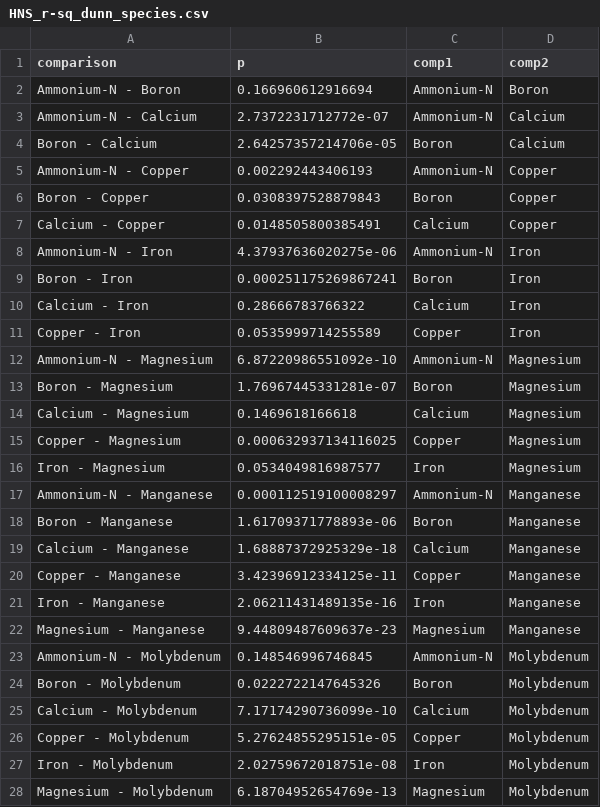
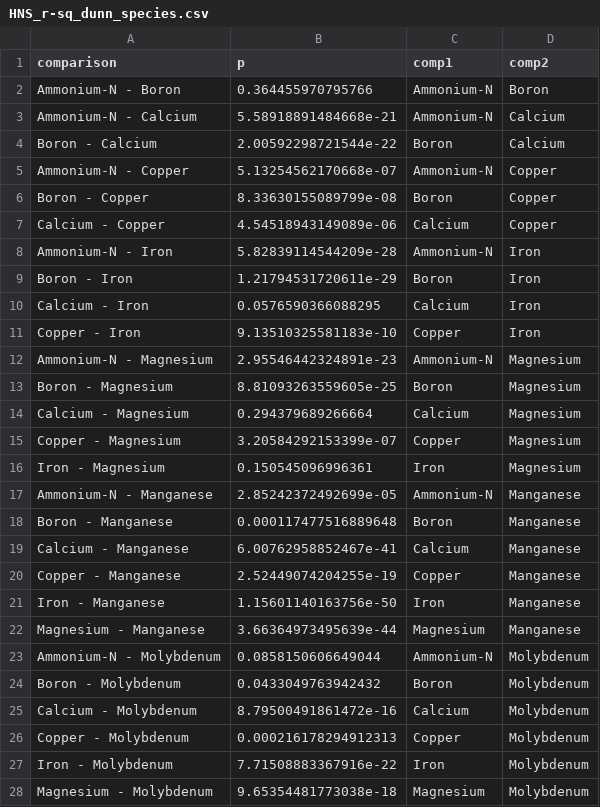
Before and after one commit to barrettcarter/water_quality-spectroscopy, a CSV file: Hydroponics/outputs/stats/HNS_r-sq_dunn_species.csv, drawn as a sheet; only a part is shown; the diff covers the shown part only.

```diff
--- a/Hydroponics/outputs/stats/HNS_r-sq_dunn_species.csv
+++ b/Hydroponics/outputs/stats/HNS_r-sq_dunn_species.csv
@@ -1,28 +1,28 @@
 "comparison","p","comp1","comp2"
-"Ammonium-N - Boron",0.166960612916694,"Ammonium-N","Boron"
-"Ammonium-N - Calcium",2.7372231712772e-07,"Ammonium-N","Calcium"
-"Boron - Calcium",2.64257357214706e-05,"Boron","Calcium"
-"Ammonium-N - Copper",0.002292443406193,"Ammonium-N","Copper"
-"Boron - Copper",0.0308397528879843,"Boron","Copper"
-"Calcium - Copper",0.0148505800385491,"Calcium","Copper"
-"Ammonium-N - Iron",4.37937636020275e-06,"Ammonium-N","Iron"
-"Boron - Iron",0.000251175269867241,"Boron","Iron"
-"Calcium - Iron",0.28666783766322,"Calcium","Iron"
-"Copper - Iron",0.0535999714255589,"Copper","Iron"
-"Ammonium-N - Magnesium",6.87220986551092e-10,"Ammonium-N","Magnesium"
-"Boron - Magnesium",1.76967445331281e-07,"Boron","Magnesium"
-"Calcium - Magnesium",0.1469618166618,"Calcium","Magnesium"
-"Copper - Magnesium",0.000632937134116025,"Copper","Magnesium"
-"Iron - Magnesium",0.0534049816987577,"Iron","Magnesium"
-"Ammonium-N - Manganese",0.000112519100008297,"Ammonium-N","Manganese"
-"Boron - Manganese",1.61709371778893e-06,"Boron","Manganese"
-"Calcium - Manganese",1.68887372925329e-18,"Calcium","Manganese"
-"Copper - Manganese",3.42396912334125e-11,"Copper","Manganese"
-"Iron - Manganese",2.06211431489135e-16,"Iron","Manganese"
-"Magnesium - Manganese",9.44809487609637e-23,"Magnesium","Manganese"
-"Ammonium-N - Molybdenum",0.148546996746845,"Ammonium-N","Molybdenum"
-"Boron - Molybdenum",0.0222722147645326,"Boron","Molybdenum"
-"Calcium - Molybdenum",7.17174290736099e-10,"Calcium","Molybdenum"
-"Copper - Molybdenum",5.27624855295151e-05,"Copper","Molybdenum"
-"Iron - Molybdenum",2.02759672018751e-08,"Iron","Molybdenum"
-"Magnesium - Molybdenum",6.18704952654769e-13,"Magnesium","Molybdenum"
+"Ammonium-N - Boron",0.364455970795766,"Ammonium-N","Boron"
+"Ammonium-N - Calcium",5.58918891484668e-21,"Ammonium-N","Calcium"
+"Boron - Calcium",2.00592298721544e-22,"Boron","Calcium"
+"Ammonium-N - Copper",5.13254562170668e-07,"Ammonium-N","Copper"
+"Boron - Copper",8.33630155089799e-08,"Boron","Copper"
+"Calcium - Copper",4.54518943149089e-06,"Calcium","Copper"
+"Ammonium-N - Iron",5.82839114544209e-28,"Ammonium-N","Iron"
+"Boron - Iron",1.21794531720611e-29,"Boron","Iron"
+"Calcium - Iron",0.0576590366088295,"Calcium","Iron"
+"Copper - Iron",9.13510325581183e-10,"Copper","Iron"
+"Ammonium-N - Magnesium",2.95546442324891e-23,"Ammonium-N","Magnesium"
+"Boron - Magnesium",8.81093263559605e-25,"Boron","Magnesium"
+"Calcium - Magnesium",0.294379689266664,"Calcium","Magnesium"
+"Copper - Magnesium",3.20584292153399e-07,"Copper","Magnesium"
+"Iron - Magnesium",0.150545096996361,"Iron","Magnesium"
+"Ammonium-N - Manganese",2.85242372492699e-05,"Ammonium-N","Manganese"
+"Boron - Manganese",0.000117477516889648,"Boron","Manganese"
+"Calcium - Manganese",6.00762958852467e-41,"Calcium","Manganese"
+"Copper - Manganese",2.52449074204255e-19,"Copper","Manganese"
+"Iron - Manganese",1.15601140163756e-50,"Iron","Manganese"
+"Magnesium - Manganese",3.66364973495639e-44,"Magnesium","Manganese"
+"Ammonium-N - Molybdenum",0.0858150606649044,"Ammonium-N","Molybdenum"
+"Boron - Molybdenum",0.0433049763942432,"Boron","Molybdenum"
+"Calcium - Molybdenum",8.79500491861472e-16,"Calcium","Molybdenum"
+"Copper - Molybdenum",0.000216178294912313,"Copper","Molybdenum"
+"Iron - Molybdenum",7.71508883367916e-22,"Iron","Molybdenum"
+"Magnesium - Molybdenum",9.65354481773038e-18,"Magnesium","Molybdenum"
```
Also changed, not shown: 64 edited cells elsewhere in this file, Hydroponics/outputs/stats/HNS_r-sq_dunn-ins_species.csv, Hydroponics/outputs/stats/HNS_r-sq_dunn-sig_species.csv.
